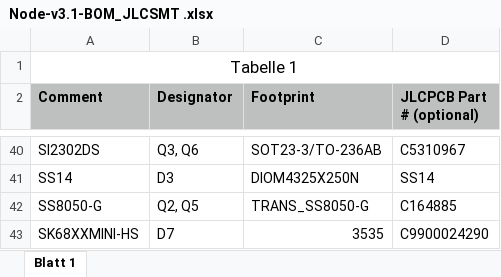
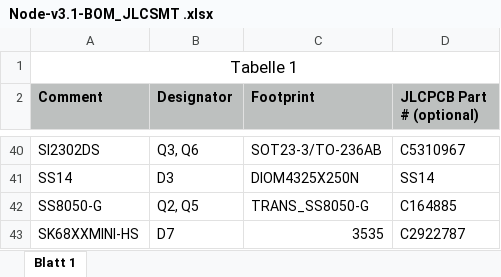
Before and after one commit to leafai-io/leaf-node-v3.x, an Excel workbook: hardware/pcb/exports/jlcpcb/Node-v3.1-BOM_JLCSMT .xlsx, sheet Blatt 1, drawn as a sheet; only a part is shown, gaps mark what is left out; values as stored, in another font and other column widths than the file's, no borders; the diff names each change by its address in the sheet, - before the commit and + after, or states it on an @@ line.

Commit message:
Updated BOM for JLCPCB

```diff
--- a/hardware/pcb/exports/jlcpcb/Node-v3.1-BOM_JLCSMT .xlsx (sheet Blatt 1)
+++ b/hardware/pcb/exports/jlcpcb/Node-v3.1-BOM_JLCSMT .xlsx (sheet Blatt 1)
-D43 (JLCPCB Part # (optional)): C9900024290
+D43 (JLCPCB Part # (optional)): C2922787
```
